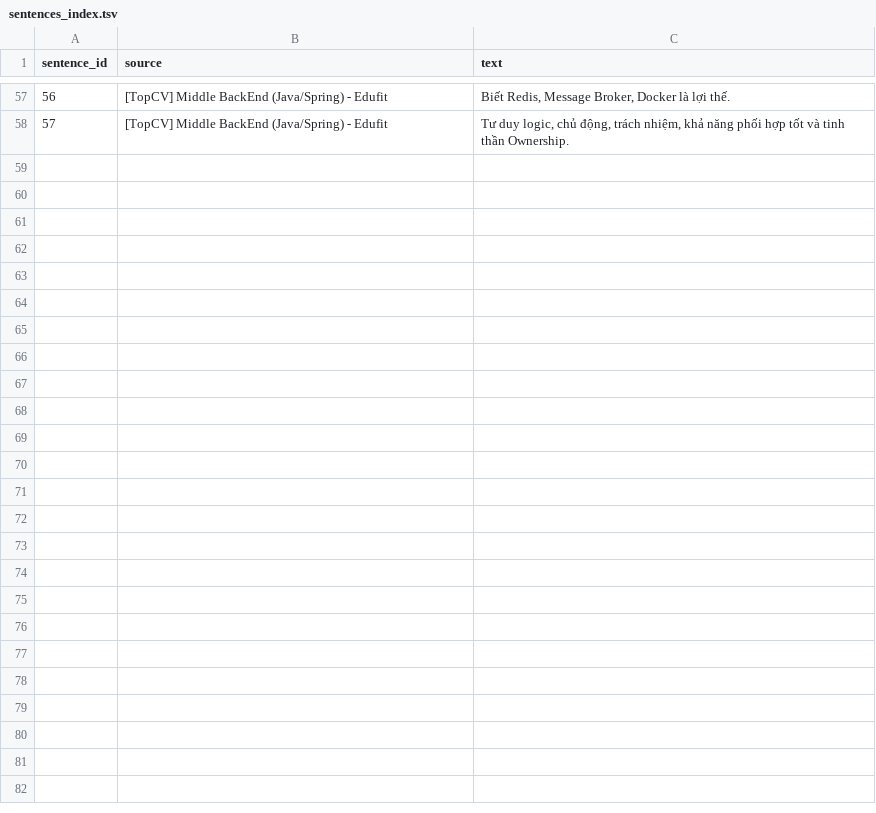
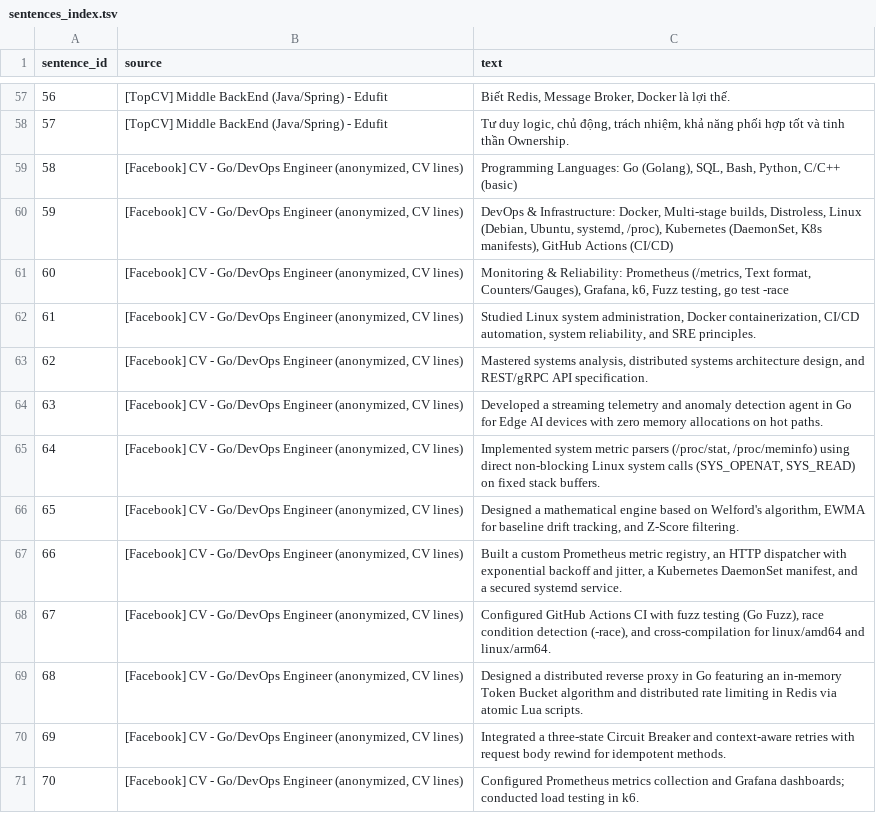
Before and after one commit to phamthaic4/vietnamese-job-skill-ner, a TSV file: data/labeled/sentences_index.tsv, drawn as a sheet; only a part is shown, gaps mark what is left out; the diff names each change by its address in the sheet, - before the commit and + after, or states it on an @@ line.

```diff
--- a/data/labeled/sentences_index.tsv
+++ b/data/labeled/sentences_index.tsv
+row 59: 58 | [Facebook] CV - Go/DevOps Engineer (anonymized, CV lines) | Programming Languages: Go (Golang), SQL, Bash, Python, C/C++ (basic)
+row 60: 59 | [Facebook] CV - Go/DevOps Engineer (anonymized, CV lines) | DevOps & Infrastructure: Docker, Multi-stage builds, Distroless, Linux (Debian, Ubuntu, systemd, /proc), Kubernetes (DaemonSet, K8s manifests), GitHub Actions (CI/CD)
+row 61: 60 | [Facebook] CV - Go/DevOps Engineer (anonymized, CV lines) | Monitoring & Reliability: Prometheus (/metrics, Text format, Counters/Gauges), Grafana, k6, Fuzz testing, go test -race
+row 62: 61 | [Facebook] CV - Go/DevOps Engineer (anonymized, CV lines) | Studied Linux system administration, Docker containerization, CI/CD automation, system reliability, and SRE principles.
+row 63: 62 | [Facebook] CV - Go/DevOps Engineer (anonymized, CV lines) | Mastered systems analysis, distributed systems architecture design, and REST/gRPC API specification.
+row 64: 63 | [Facebook] CV - Go/DevOps Engineer (anonymized, CV lines) | Developed a streaming telemetry and anomaly detection agent in Go for Edge AI devices with zero memory allocations on hot paths.
+row 65: 64 | [Facebook] CV - Go/DevOps Engineer (anonymized, CV lines) | Implemented system metric parsers (/proc/stat, /proc/meminfo) using direct non-blocking Linux system calls (SYS_OPENAT, SYS_READ) on fixed stack buffers.
+row 66: 65 | [Facebook] CV - Go/DevOps Engineer (anonymized, CV lines) | Designed a mathematical engine based on Welford's algorithm, EWMA for baseline drift tracking, and Z-Score filtering.
+row 67: 66 | [Facebook] CV - Go/DevOps Engineer (anonymized, CV lines) | Built a custom Prometheus metric registry, an HTTP dispatcher with exponential backoff and jitter, a Kubernetes DaemonSet manifest, and a secured systemd service.
+row 68: 67 | [Facebook] CV - Go/DevOps Engineer (anonymized, CV lines) | Configured GitHub Actions CI with fuzz testing (Go Fuzz), race condition detection (-race), and cross-compilation for linux/amd64 and linux/arm64.
+row 69: 68 | [Facebook] CV - Go/DevOps Engineer (anonymized, CV lines) | Designed a distributed reverse proxy in Go featuring an in-memory Token Bucket algorithm and distributed rate limiting in Redis via atomic Lua scripts.
+row 70: 69 | [Facebook] CV - Go/DevOps Engineer (anonymized, CV lines) | Integrated a three-state Circuit Breaker and context-aware retries with request body rewind for idempotent methods.
+row 71: 70 | [Facebook] CV - Go/DevOps Engineer (anonymized, CV lines) | Configured Prometheus metrics collection and Grafana dashboards; conducted load testing in k6.
```
Also changed, not shown: data/labeled/labeling_template.tsv, 8 other files.
